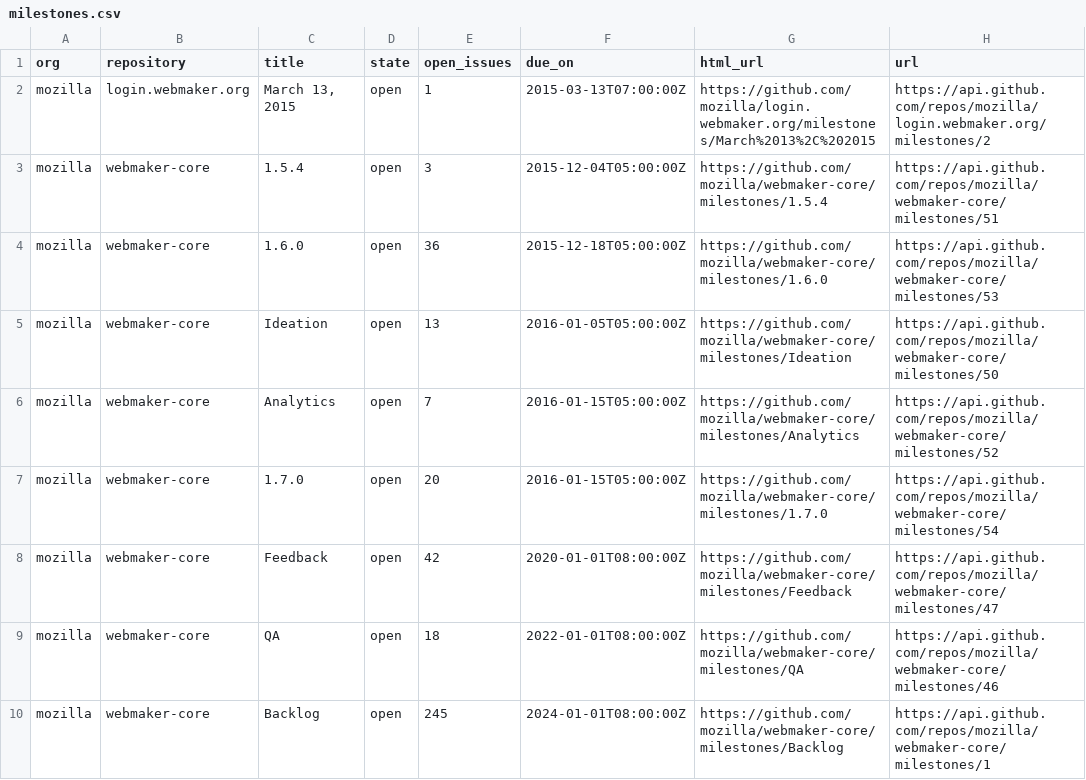
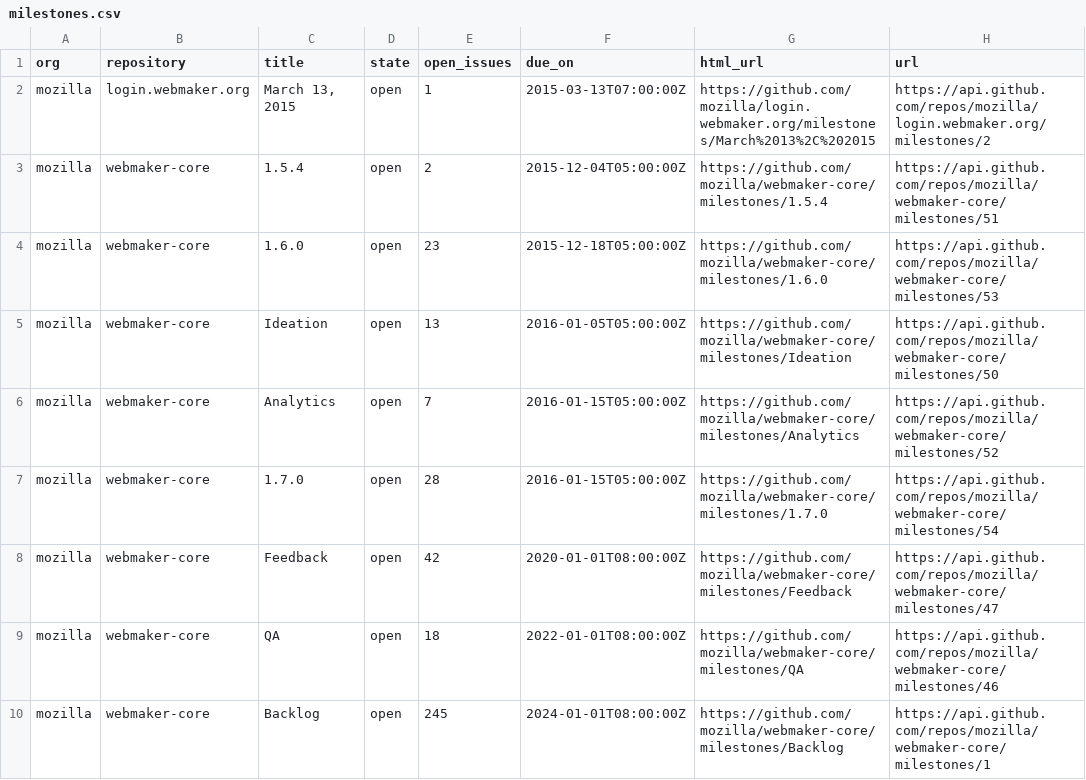
Before and after one commit to adamlofting/dashboard-zero, a CSV file: data/milestones.csv, drawn as a sheet.

Commit message:
Saved milestones to sqlite3

```diff
--- a/data/milestones.csv
+++ b/data/milestones.csv
@@ -2,7 +2,7 @@ org,repository,title,state,open_issues,due_on,html_url,url
 mozilla,login.webmaker.org,"March 13, 2015",open,1,2015-03-13T07:00:00Z,"https://github.com/mozilla/login.webmaker.org/milestones/March%2013%2C%202015",https://api.github.com/repos/mozilla/login.webmaker.org/milestones/2
-mozilla,webmaker-core,"1.5.4",open,3,2015-12-04T05:00:00Z,"https://github.com/mozilla/webmaker-core/milestones/1.5.4",https://api.github.com/repos/mozilla/webmaker-core/milestones/51
-mozilla,webmaker-core,"1.6.0",open,36,2015-12-18T05:00:00Z,"https://github.com/mozilla/webmaker-core/milestones/1.6.0",https://api.github.com/repos/mozilla/webmaker-core/milestones/53
+mozilla,webmaker-core,"1.5.4",open,2,2015-12-04T05:00:00Z,"https://github.com/mozilla/webmaker-core/milestones/1.5.4",https://api.github.com/repos/mozilla/webmaker-core/milestones/51
+mozilla,webmaker-core,"1.6.0",open,23,2015-12-18T05:00:00Z,"https://github.com/mozilla/webmaker-core/milestones/1.6.0",https://api.github.com/repos/mozilla/webmaker-core/milestones/53
 mozilla,webmaker-core,"Ideation",open,13,2016-01-05T05:00:00Z,"https://github.com/mozilla/webmaker-core/milestones/Ideation",https://api.github.com/repos/mozilla/webmaker-core/milestones/50
 mozilla,webmaker-core,"Analytics",open,7,2016-01-15T05:00:00Z,"https://github.com/mozilla/webmaker-core/milestones/Analytics",https://api.github.com/repos/mozilla/webmaker-core/milestones/52
-mozilla,webmaker-core,"1.7.0",open,20,2016-01-15T05:00:00Z,"https://github.com/mozilla/webmaker-core/milestones/1.7.0",https://api.github.com/repos/mozilla/webmaker-core/milestones/54
+mozilla,webmaker-core,"1.7.0",open,28,2016-01-15T05:00:00Z,"https://github.com/mozilla/webmaker-core/milestones/1.7.0",https://api.github.com/repos/mozilla/webmaker-core/milestones/54
 mozilla,webmaker-core,"Feedback",open,42,2020-01-01T08:00:00Z,"https://github.com/mozilla/webmaker-core/milestones/Feedback",https://api.github.com/repos/mozilla/webmaker-core/milestones/47
```
Also changed, not shown: data/issues.csv, 7 other files.
